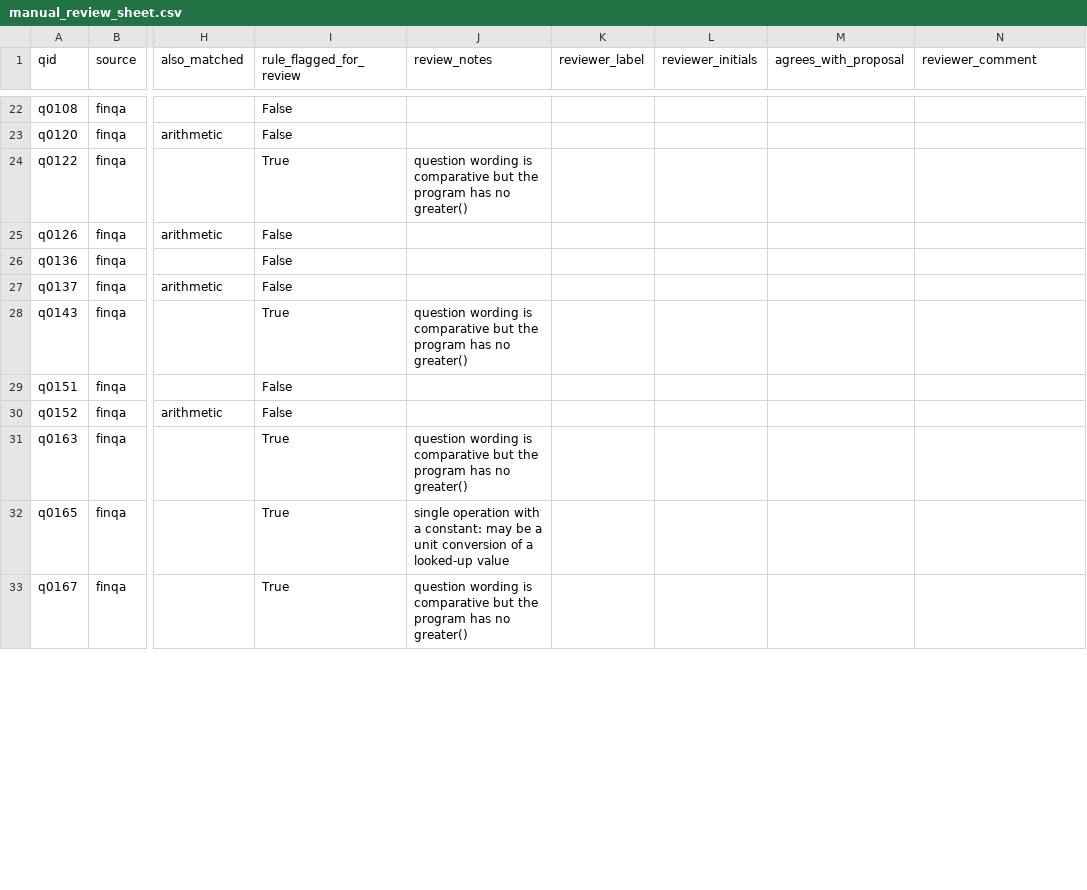
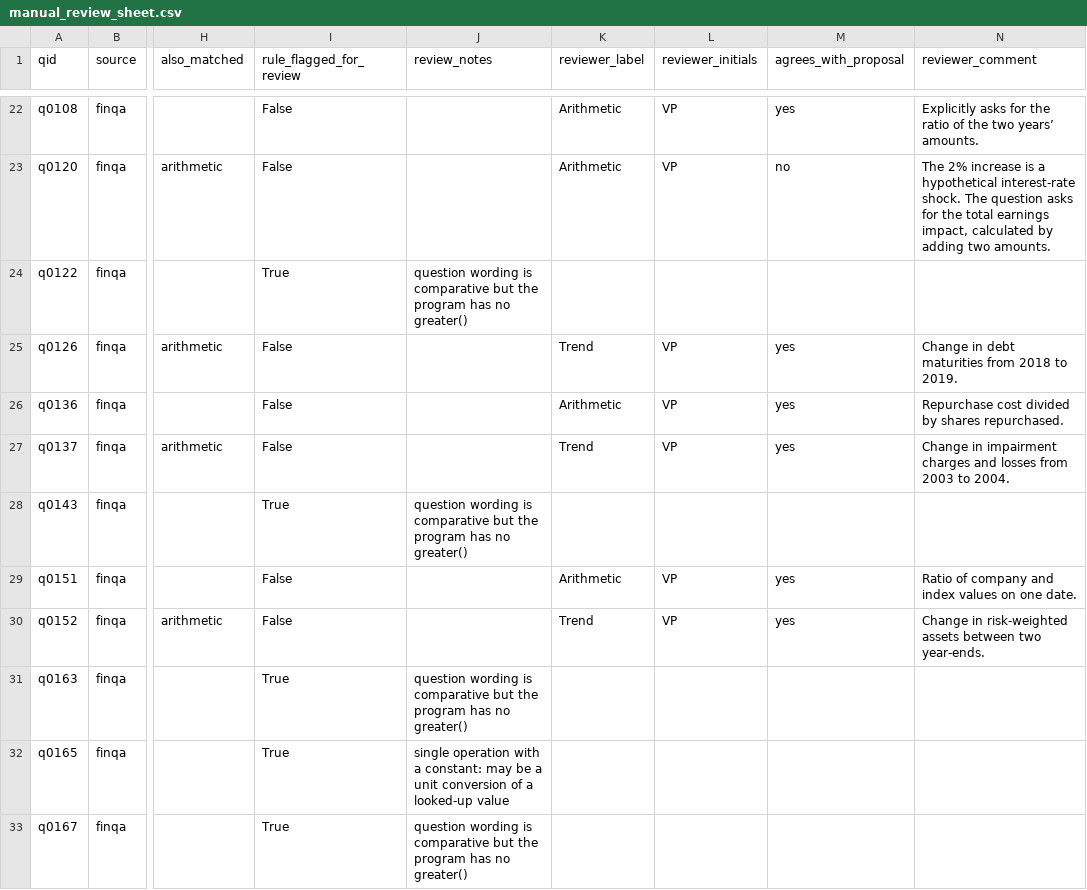
Before and after one commit to aaryapendharkar/LateComers-CSE576-NLP, a CSV file: results/qtypes/manual_review_sheet.csv, drawn as a sheet; only a part is shown, gaps mark what is left out; the diff covers the shown part only; the diff names each change by its address in the sheet, - before the commit and + after, or states it on an @@ line.

```diff
--- a/results/qtypes/manual_review_sheet.csv
+++ b/results/qtypes/manual_review_sheet.csv
-K22:K23 (reviewer_label): (empty)
+K22:K23 (reviewer_label): Arithmetic
-L22:L23 (reviewer_initials): (empty)
+L22:L23 (reviewer_initials): VP
-M22 (agrees_with_proposal): (empty)
+M22 (agrees_with_proposal): yes
-N22 (reviewer_comment): (empty)
+N22 (reviewer_comment): Explicitly asks for the ratio of the two years’ amounts.
-M23 (agrees_with_proposal): (empty)
+M23 (agrees_with_proposal): no
-N23 (reviewer_comment): (empty)
+N23 (reviewer_comment): The 2% increase is a hypothetical interest-rate shock. The question asks for the total earnings impact, calculated by adding two amounts.
-K25 (reviewer_label): (empty)
+K25 (reviewer_label): Trend
-L25:L27 (reviewer_initials): (empty)
+L25:L27 (reviewer_initials): VP
-M25:M27 (agrees_with_proposal): (empty)
+M25:M27 (agrees_with_proposal): yes
-N25 (reviewer_comment): (empty)
+N25 (reviewer_comment): Change in debt maturities from 2018 to 2019.
-K26 (reviewer_label): (empty)
+K26 (reviewer_label): Arithmetic
-N26 (reviewer_comment): (empty)
+N26 (reviewer_comment): Repurchase cost divided by shares repurchased.
-K27 (reviewer_label): (empty)
+K27 (reviewer_label): Trend
-N27 (reviewer_comment): (empty)
+N27 (reviewer_comment): Change in impairment charges and losses from 2003 to 2004.
-K29 (reviewer_label): (empty)
+K29 (reviewer_label): Arithmetic
-L29:L30 (reviewer_initials): (empty)
+L29:L30 (reviewer_initials): VP
-M29:M30 (agrees_with_proposal): (empty)
+M29:M30 (agrees_with_proposal): yes
-N29 (reviewer_comment): (empty)
+N29 (reviewer_comment): Ratio of company and index values on one date.
-K30 (reviewer_label): (empty)
+K30 (reviewer_label): Trend
-N30 (reviewer_comment): (empty)
+N30 (reviewer_comment): Change in risk-weighted assets between two year-ends.
```
Also changed, not shown: 92 edited cells elsewhere in this file, 1 other file.
